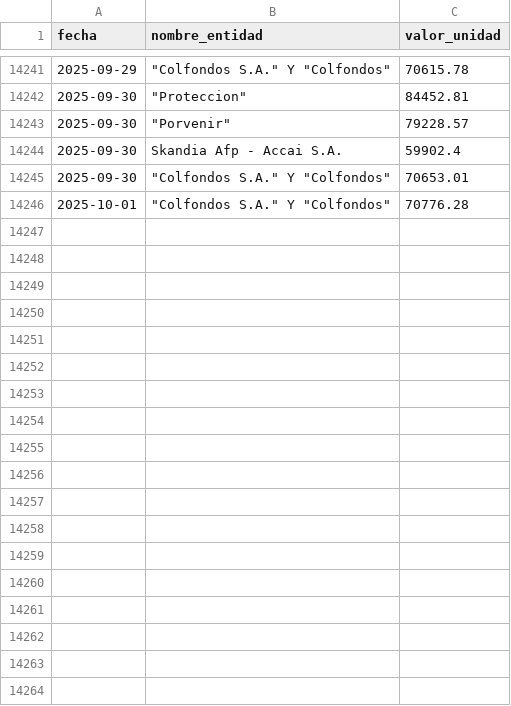
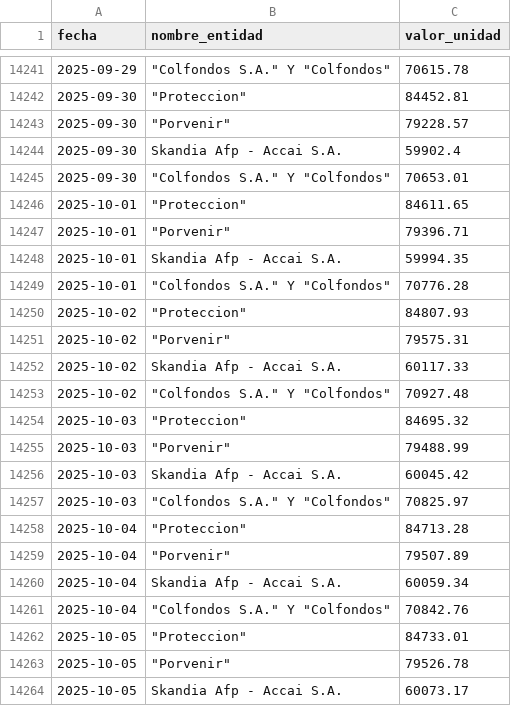
Before and after one commit to wolfang7/proyecto-analisis-datos, a CSV file: data/raw/fondo_pensiones_conservador.csv, drawn as a sheet; only a part is shown, gaps mark what is left out; the diff covers the shown part only.

```diff
--- a/data/raw/fondo_pensiones_conservador.csv
+++ b/data/raw/fondo_pensiones_conservador.csv
@@ -14245,2 +14245,20 @@ fecha,nombre_entidad,valor_unidad
 2025-09-30,"""Colfondos S.A."" Y ""Colfondos""",70653.01
+2025-10-01,"""Proteccion""",84611.65
+2025-10-01,"""Porvenir""",79396.71
+2025-10-01,Skandia Afp - Accai S.A.,59994.35
 2025-10-01,"""Colfondos S.A."" Y ""Colfondos""",70776.28
+2025-10-02,"""Proteccion""",84807.93
+2025-10-02,"""Porvenir""",79575.31
+2025-10-02,Skandia Afp - Accai S.A.,60117.33
+2025-10-02,"""Colfondos S.A."" Y ""Colfondos""",70927.48
+2025-10-03,"""Proteccion""",84695.32
+2025-10-03,"""Porvenir""",79488.99
+2025-10-03,Skandia Afp - Accai S.A.,60045.42
+2025-10-03,"""Colfondos S.A."" Y ""Colfondos""",70825.97
+2025-10-04,"""Proteccion""",84713.28
+2025-10-04,"""Porvenir""",79507.89
+2025-10-04,Skandia Afp - Accai S.A.,60059.34
+2025-10-04,"""Colfondos S.A."" Y ""Colfondos""",70842.76
+2025-10-05,"""Proteccion""",84733.01
+2025-10-05,"""Porvenir""",79526.78
+2025-10-05,Skandia Afp - Accai S.A.,60073.17
```
Also changed, not shown: 15 added rows elsewhere in this file, data/raw/fondo_cesantias_corto_plazo.csv, data/raw/fondo_cesantias_largo_plazo.csv, 24 other files.
